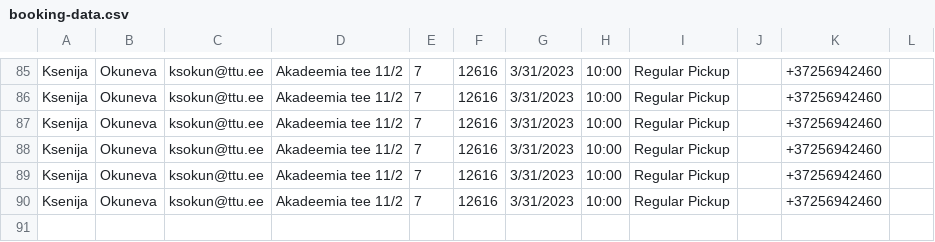
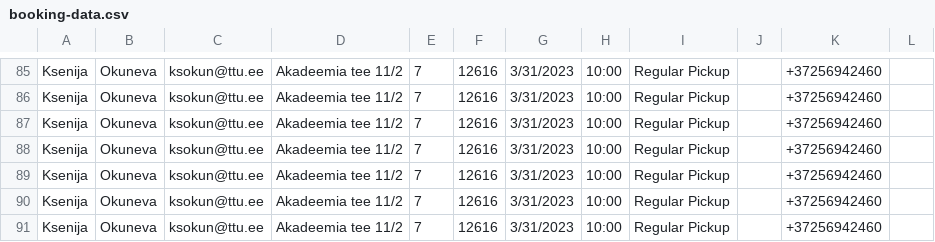
Before and after one commit to vilavr/on-demand-garbage-collection, a CSV file: booking-data.csv, drawn as a sheet; only a part is shown, gaps mark what is left out; the diff names each change by its address in the sheet, - before the commit and + after, or states it on an @@ line.

```diff
--- a/booking-data.csv
+++ b/booking-data.csv
+row 91: Ksenija | Okuneva | ksokun@ttu.ee | Akadeemia tee 11/2 | 7 | 12616 | 3/31/2023 | 10:00 | Regular Pickup |  | +37256942460
```
Also changed, not shown: 4 other files.
